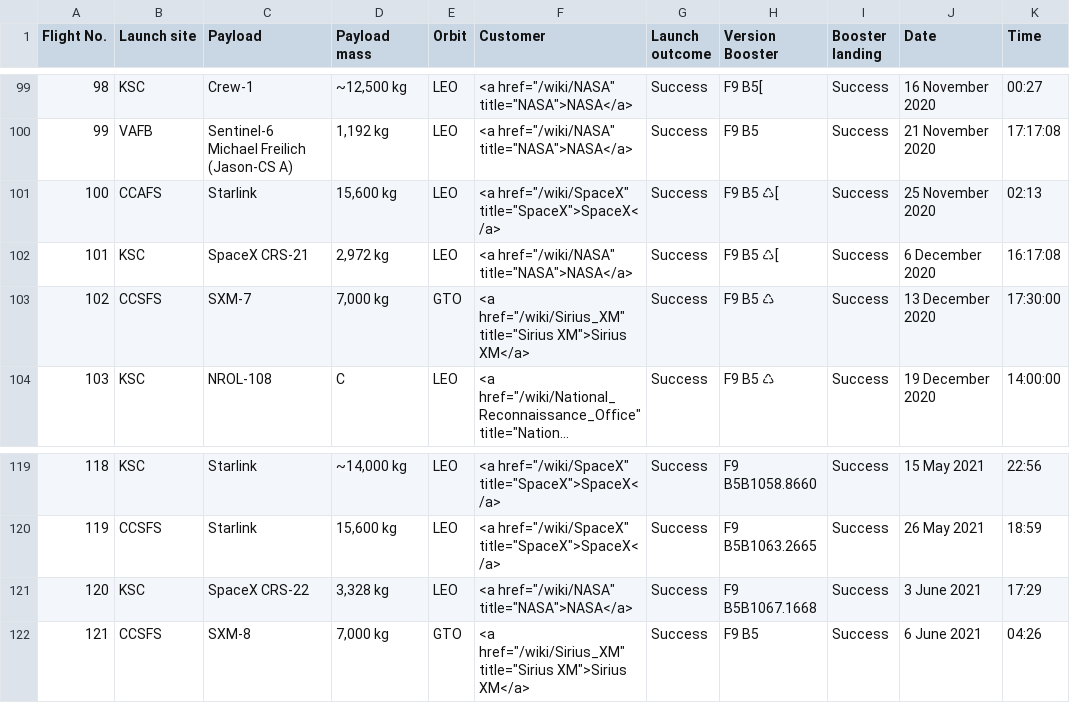
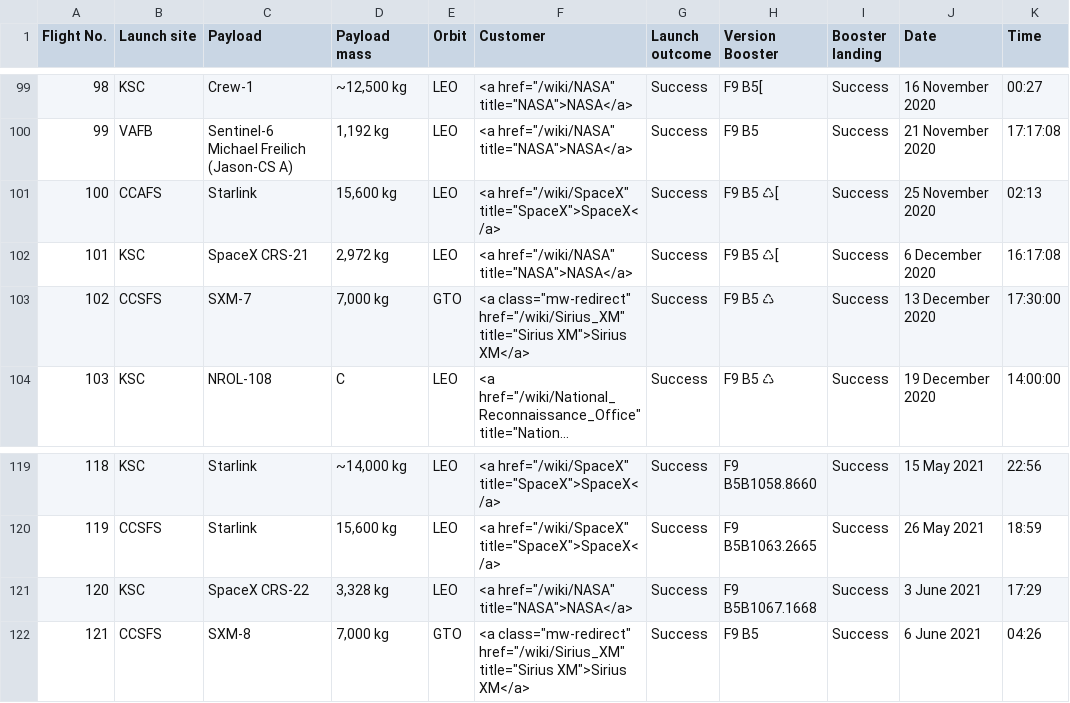
Before and after one commit to luisvivart/SpaceX-Mission-Success-Analysis, a CSV file: spacex_web_scraped.csv, drawn as a sheet; only a part is shown, gaps mark what is left out; long unchanged cells end in …; the diff names each change by its address in the sheet, - before the commit and + after, or states it on an @@ line.

```diff
--- a/spacex_web_scraped.csv
+++ b/spacex_web_scraped.csv
-F103 (Customer): <a href="/wiki/Sirius_XM" title="Sirius…
+F103 (Customer): <a class="mw-redirect" href="/wiki/Sirius_XM" title="Sirius…
-F122 (Customer): <a href="/wiki/Sirius_XM" title="Sirius…
+F122 (Customer): <a class="mw-redirect" href="/wiki/Sirius_XM" title="Sirius…
```
Also changed, not shown: 8 other files.
